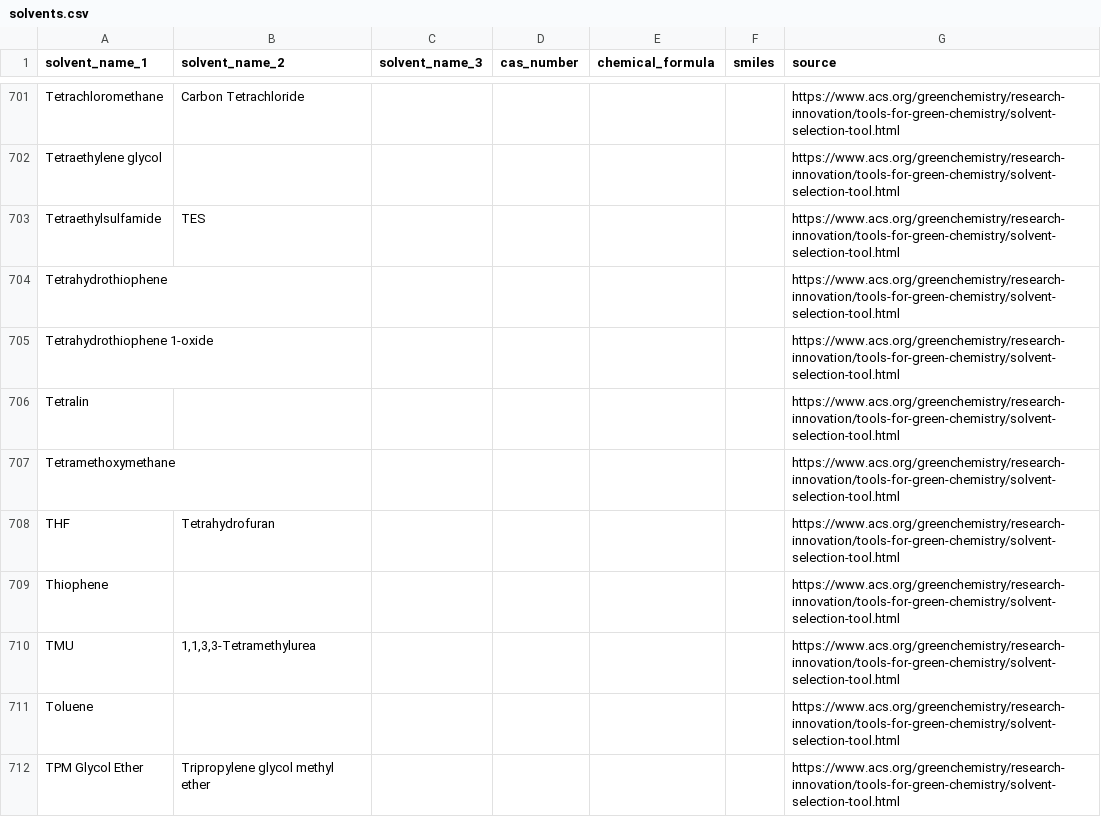
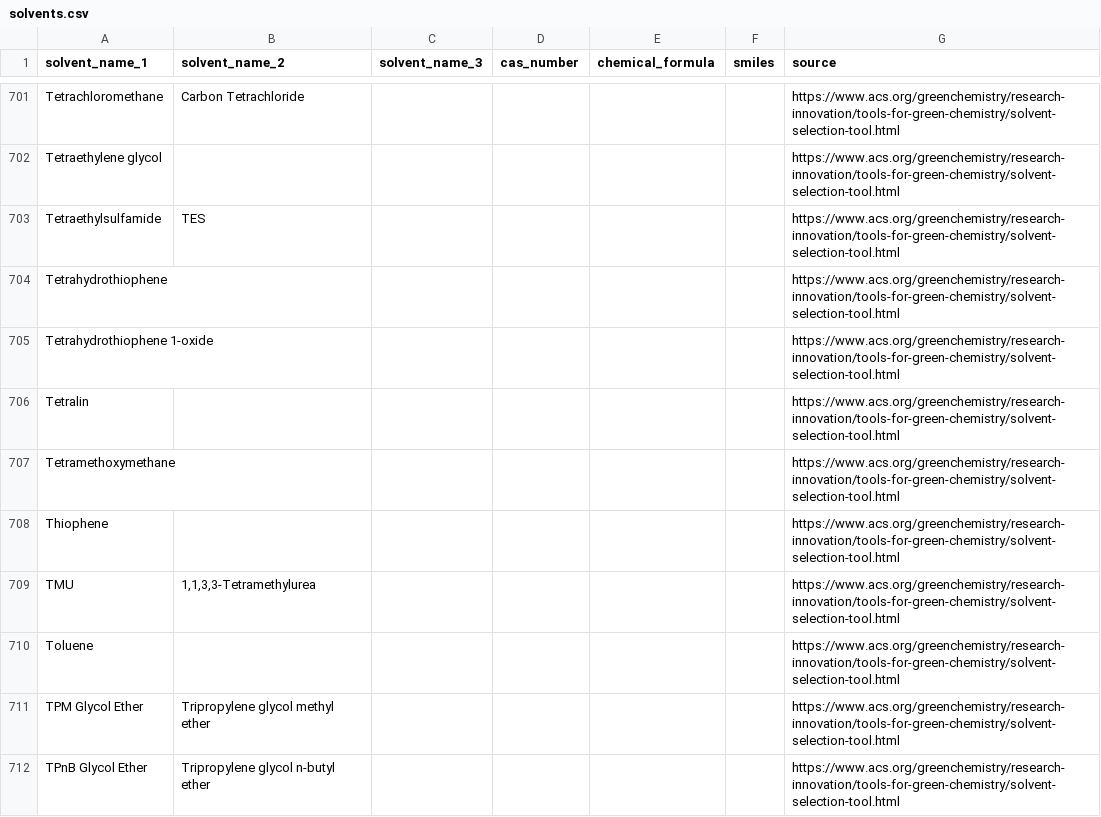
Before and after one commit to sustainable-processes/ORDerly, a CSV file: orderly/data/solvents.csv, drawn as a sheet; only a part is shown, gaps mark what is left out; the shorter side is filled out with more unchanged rows; the diff names each change by its address in the sheet, - before the commit and + after, or states it on an @@ line.

```diff
--- a/orderly/data/solvents.csv
+++ b/orderly/data/solvents.csv
-row 708: THF | Tetrahydrofuran |  |  |  |  | https://www.acs.org/greenchemistry/research-innovation/tools-for-green-chemistry/solvent-selection-tool.html
```
Also changed, not shown: 1 other file.
